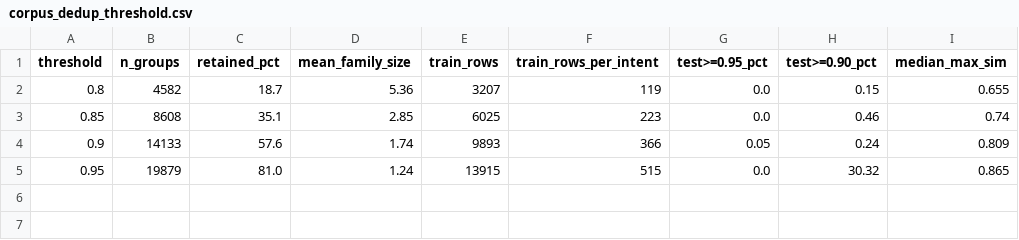
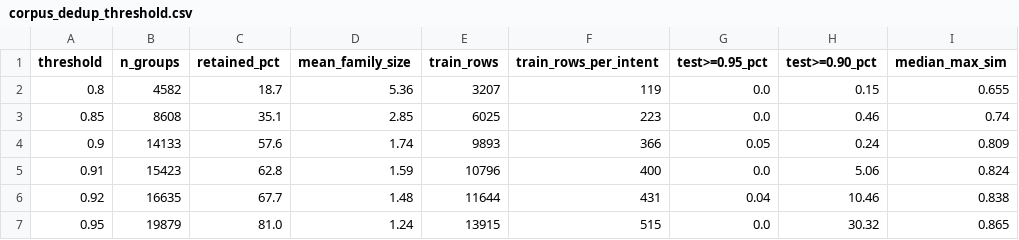
Before and after one commit to Emma-V/support-triage, a CSV file: results/metrics/corpus_dedup_threshold.csv, drawn as a sheet.

```diff
--- a/results/metrics/corpus_dedup_threshold.csv
+++ b/results/metrics/corpus_dedup_threshold.csv
@@ -4,2 +4,4 @@ threshold,n_groups,retained_pct,mean_family_size,train_rows,train_rows_per_inten
 0.9,14133,57.6,1.74,9893,366,0.05,0.24,0.809
+0.91,15423,62.8,1.59,10796,400,0.0,5.06,0.824
+0.92,16635,67.7,1.48,11644,431,0.04,10.46,0.838
 0.95,19879,81.0,1.24,13915,515,0.0,30.32,0.865
```
Also changed, not shown: 3 other files.
